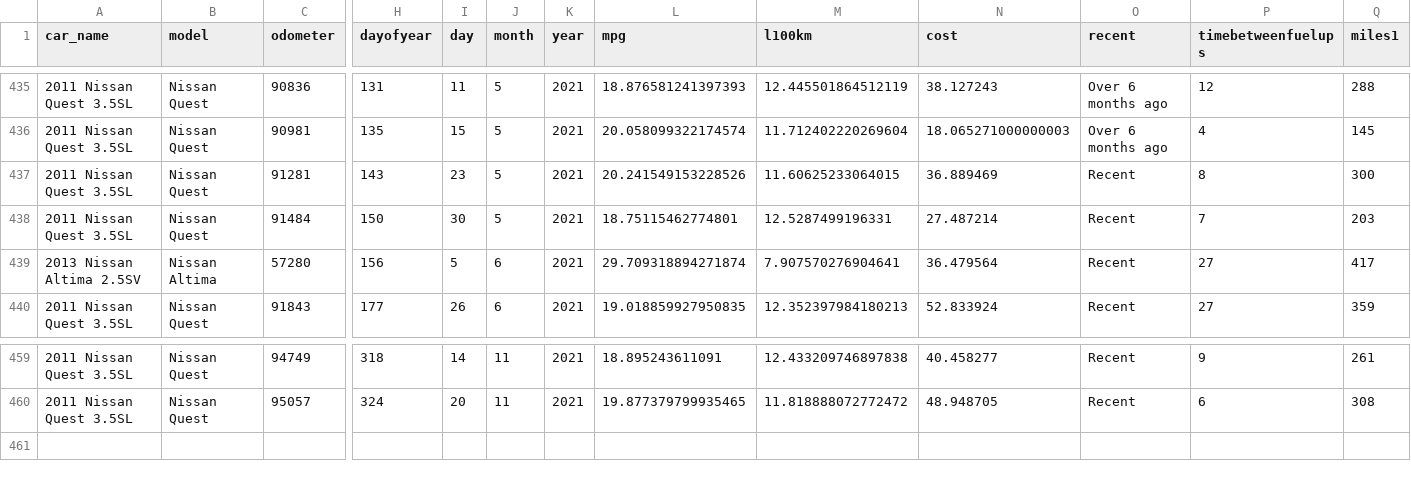
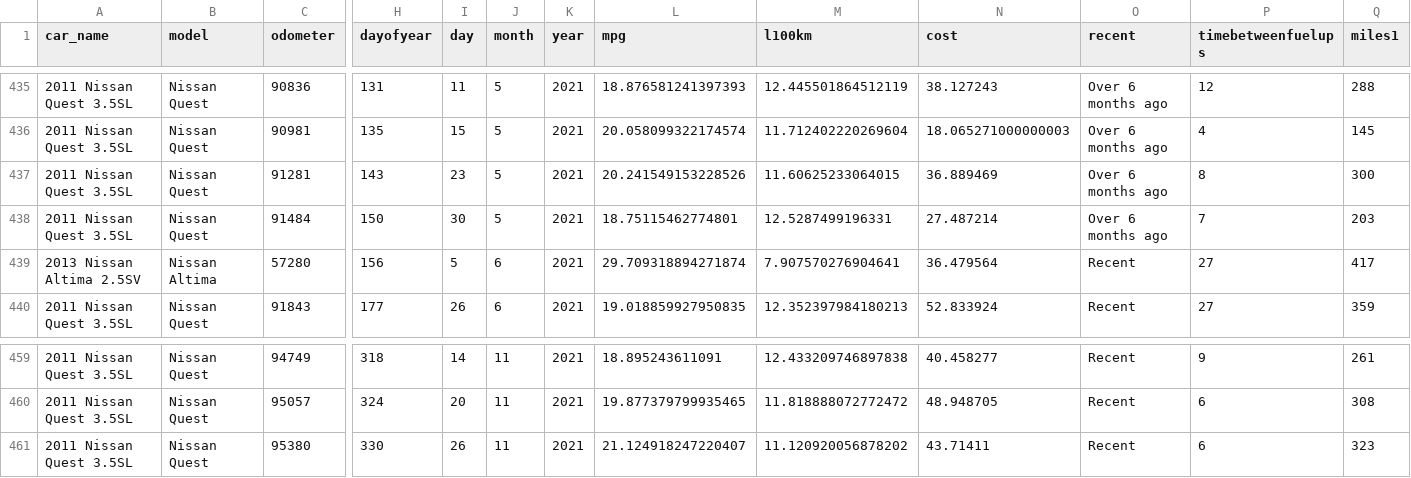
Before and after one commit to robhanssen/fueleconomy, a CSV file: data/fuelups_processed.csv, drawn as a sheet; only a part is shown, gaps mark what is left out; rows hold the shown columns only; the diff names each change by its address in the sheet, - before the commit and + after, or states it on an @@ line.

Commit message:
new data 12/01

```diff
--- a/data/fuelups_processed.csv
+++ b/data/fuelups_processed.csv
-O437:O438 (recent): Recent
+O437:O438 (recent): Over 6 months ago
+row 461: 2011 Nissan Quest 3.5SL | Nissan Quest | 95380 | 330 | 26 | 11 | 2021 | 21.124918247220407 | 11.120920056878202 | 43.71411 | Recent | 6 | 323
```
Also changed, not shown: cars/2011quest.csv, 2 other files.
